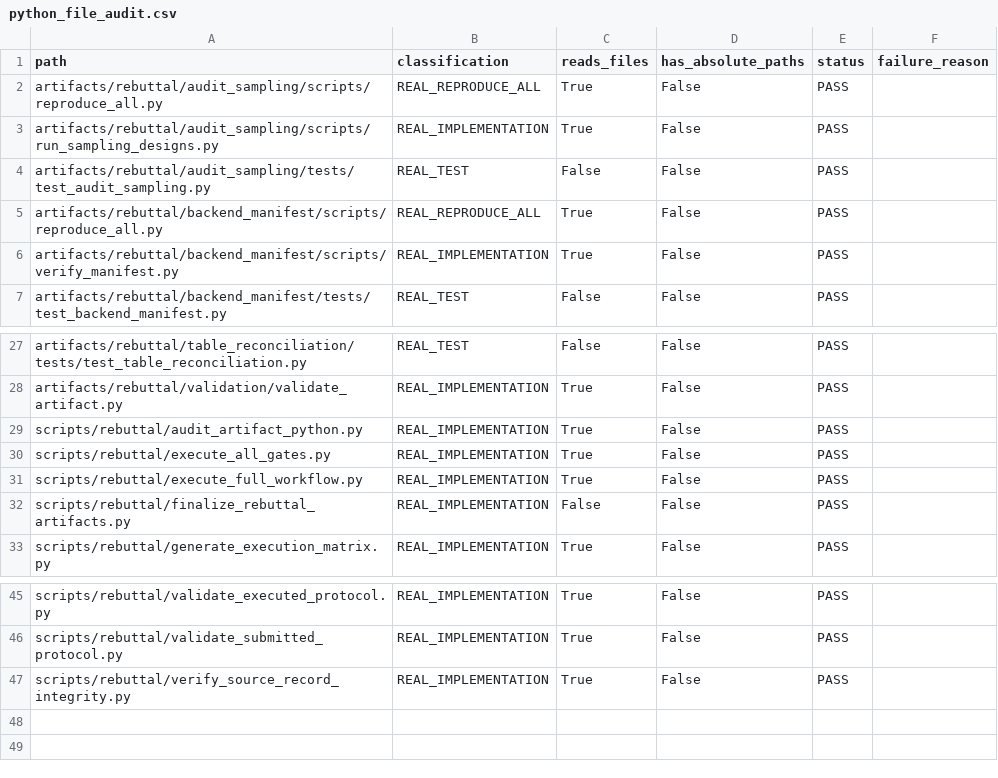
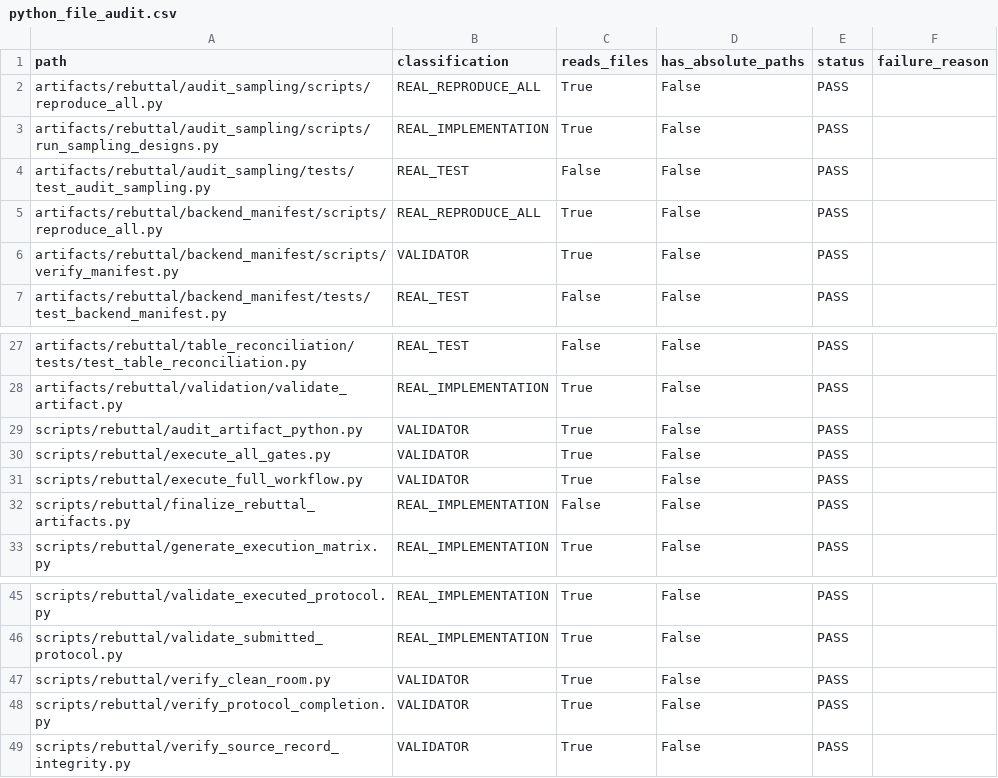
Before and after one commit to supratik-sarkar/proof-carrying-multi-agents, a CSV file: artifacts/rebuttal/validation/python_file_audit.csv, drawn as a sheet; only a part is shown, gaps mark what is left out.

Commit message:
fix(rebuttal): enforce strict authenticity, frozen manifests, and semantic mutations
- Add frozen immutable manifests for source record integrity, protocol expectations, and clean-room outputs under artifacts/rebuttal/config/
- Update validators (run_sampling_designs.py, run_injection_matrix.py, apply_validity_gate.py, etc.) to check domain semantics and raise explicit error codes
- Rewrite run_mutation_tests.py with 16 semantic mutation functions asserting specific failure codes
- Strengthen AST meta-auditor (audit_artifact_python.py) and rename execution matrix to EXECUTION_SMOKE_TEST (generate_execution_matrix.py)
- Update execute_full_workflow.py to dynamically parse verification statuses from JSON reports

```diff
--- a/artifacts/rebuttal/validation/python_file_audit.csv
+++ b/artifacts/rebuttal/validation/python_file_audit.csv
@@ -5,3 +5,3 @@ artifacts/rebuttal/audit_sampling/tests/test_audit_sampling.py,REAL_TEST,False,F
 artifacts/rebuttal/backend_manifest/scripts/reproduce_all.py,REAL_REPRODUCE_ALL,True,False,PASS,
-artifacts/rebuttal/backend_manifest/scripts/verify_manifest.py,REAL_IMPLEMENTATION,True,False,PASS,
+artifacts/rebuttal/backend_manifest/scripts/verify_manifest.py,VALIDATOR,True,False,PASS,
 artifacts/rebuttal/backend_manifest/tests/test_backend_manifest.py,REAL_TEST,False,False,PASS,
@@ -28,5 +28,5 @@ artifacts/rebuttal/table_reconciliation/tests/test_table_reconciliation.py,REAL_
 artifacts/rebuttal/validation/validate_artifact.py,REAL_IMPLEMENTATION,True,False,PASS,
-scripts/rebuttal/audit_artifact_python.py,REAL_IMPLEMENTATION,True,False,PASS,
-scripts/rebuttal/execute_all_gates.py,REAL_IMPLEMENTATION,True,False,PASS,
-scripts/rebuttal/execute_full_workflow.py,REAL_IMPLEMENTATION,True,False,PASS,
+scripts/rebuttal/audit_artifact_python.py,VALIDATOR,True,False,PASS,
+scripts/rebuttal/execute_all_gates.py,VALIDATOR,True,False,PASS,
+scripts/rebuttal/execute_full_workflow.py,VALIDATOR,True,False,PASS,
 scripts/rebuttal/finalize_rebuttal_artifacts.py,REAL_IMPLEMENTATION,False,False,PASS,
@@ -46,2 +46,4 @@ scripts/rebuttal/validate_executed_protocol.py,REAL_IMPLEMENTATION,True,False,PA
 scripts/rebuttal/validate_submitted_protocol.py,REAL_IMPLEMENTATION,True,False,PASS,
-scripts/rebuttal/verify_source_record_integrity.py,REAL_IMPLEMENTATION,True,False,PASS,
+scripts/rebuttal/verify_clean_room.py,VALIDATOR,True,False,PASS,
+scripts/rebuttal/verify_protocol_completion.py,VALIDATOR,True,False,PASS,
+scripts/rebuttal/verify_source_record_integrity.py,VALIDATOR,True,False,PASS,
```
Also changed, not shown: 50 other files.
